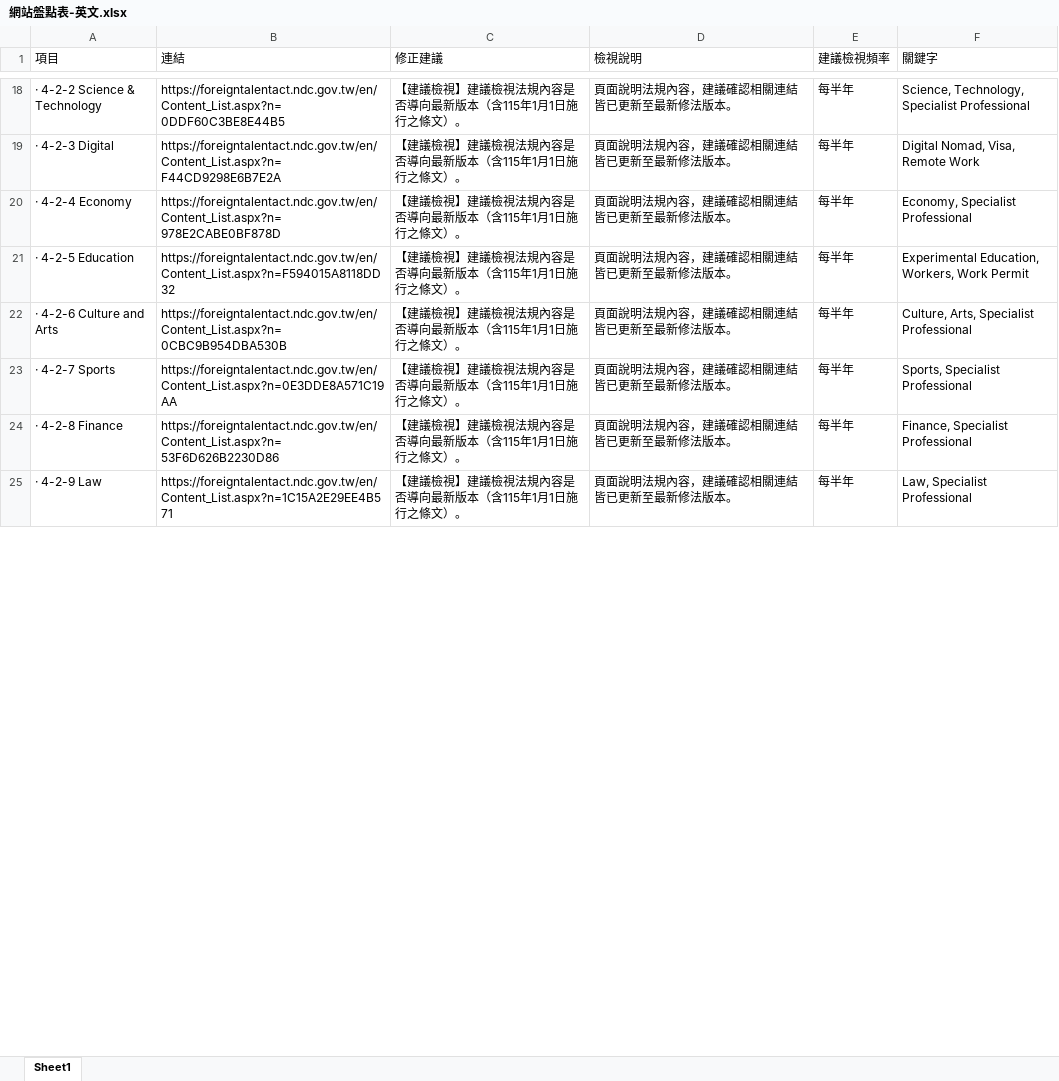
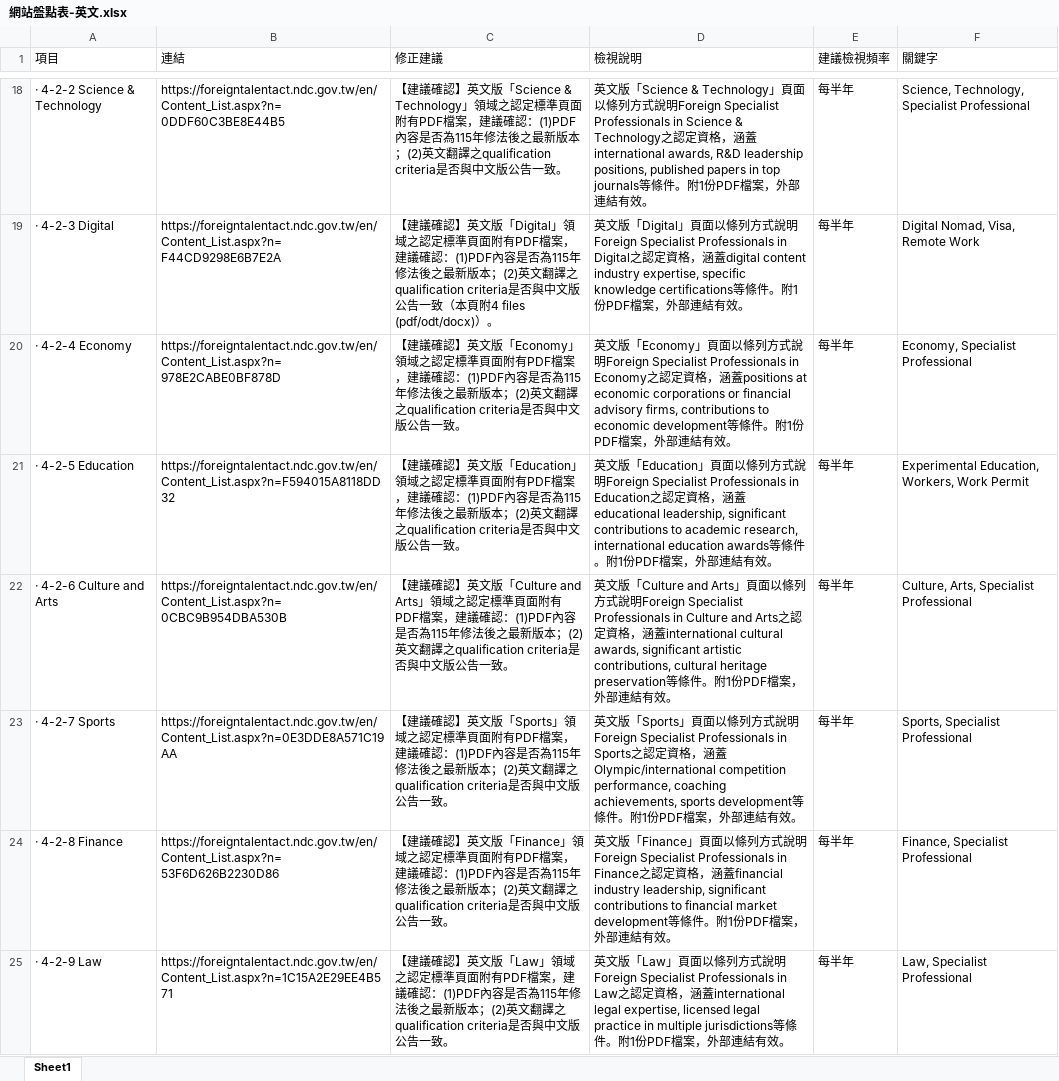
Before and after one commit to bcai83863/website, an Excel workbook: 網站盤點表-英文.xlsx, sheet Sheet1, drawn as a sheet; only a part is shown, gaps mark what is left out; values as stored, in another font and other column widths than the file's, no borders; the diff covers the shown part only; the diff names each change by its address in the sheet, - before the commit and + after, or states it on an @@ line.

```diff
--- a/網站盤點表-英文.xlsx (sheet Sheet1)
+++ b/網站盤點表-英文.xlsx (sheet Sheet1)
-C18 (修正建議): 【建議檢視】建議檢視法規內容是否導向最新版本（含115年1月1日施行之條文）。
+C18 (修正建議): 【建議確認】英文版「Science & Technology」領域之認定標準頁面附有PDF檔案，建議確認：(1)PDF內容是否為115年修法後之最新版本；(2)英文翻譯之qualification criteria是否與中文版公告一致。
-D18 (檢視說明): 頁面說明法規內容，建議確認相關連結皆已更新至最新修法版本。
+D18 (檢視說明): 英文版「Science & Technology」頁面以條列方式說明Foreign Specialist Professionals in Science & Technology之認定資格，涵蓋international awards, R&D leadership positions, published papers in top journals等條件。附1份PDF檔案，外部連結有效。
-C19 (修正建議): 【建議檢視】建議檢視法規內容是否導向最新版本（含115年1月1日施行之條文）。
+C19 (修正建議): 【建議確認】英文版「Digital」領域之認定標準頁面附有PDF檔案，建議確認：(1)PDF內容是否為115年修法後之最新版本；(2)英文翻譯之qualification criteria是否與中文版公告一致（本頁附4 files (pdf/odt/docx)）。
-D19 (檢視說明): 頁面說明法規內容，建議確認相關連結皆已更新至最新修法版本。
+D19 (檢視說明): 英文版「Digital」頁面以條列方式說明Foreign Specialist Professionals in Digital之認定資格，涵蓋digital content industry expertise, specific knowledge certifications等條件。附1份PDF檔案，外部連結有效。
-C20 (修正建議): 【建議檢視】建議檢視法規內容是否導向最新版本（含115年1月1日施行之條文）。
+C20 (修正建議): 【建議確認】英文版「Economy」領域之認定標準頁面附有PDF檔案，建議確認：(1)PDF內容是否為115年修法後之最新版本；(2)英文翻譯之qualification criteria是否與中文版公告一致。
-D20 (檢視說明): 頁面說明法規內容，建議確認相關連結皆已更新至最新修法版本。
+D20 (檢視說明): 英文版「Economy」頁面以條列方式說明Foreign Specialist Professionals in Economy之認定資格，涵蓋positions at economic corporations or financial advisory firms, contributions to economic development等條件。附1份PDF檔案，外部連結有效。
-C21 (修正建議): 【建議檢視】建議檢視法規內容是否導向最新版本（含115年1月1日施行之條文）。
+C21 (修正建議): 【建議確認】英文版「Education」領域之認定標準頁面附有PDF檔案，建議確認：(1)PDF內容是否為115年修法後之最新版本；(2)英文翻譯之qualification criteria是否與中文版公告一致。
-D21 (檢視說明): 頁面說明法規內容，建議確認相關連結皆已更新至最新修法版本。
+D21 (檢視說明): 英文版「Education」頁面以條列方式說明Foreign Specialist Professionals in Education之認定資格，涵蓋educational leadership, significant contributions to academic research, international education awards等條件。附1份PDF檔案，外部連結有效。
-C22 (修正建議): 【建議檢視】建議檢視法規內容是否導向最新版本（含115年1月1日施行之條文）。
+C22 (修正建議): 【建議確認】英文版「Culture and Arts」領域之認定標準頁面附有PDF檔案，建議確認：(1)PDF內容是否為115年修法後之最新版本；(2)英文翻譯之qualification criteria是否與中文版公告一致。
-D22 (檢視說明): 頁面說明法規內容，建議確認相關連結皆已更新至最新修法版本。
+D22 (檢視說明): 英文版「Culture and Arts」頁面以條列方式說明Foreign Specialist Professionals in Culture and Arts之認定資格，涵蓋international cultural awards, significant artistic contributions, cultural heritage preservation等條件。附1份PDF檔案，外部連結有效。
-C23 (修正建議): 【建議檢視】建議檢視法規內容是否導向最新版本（含115年1月1日施行之條文）。
+C23 (修正建議): 【建議確認】英文版「Sports」領域之認定標準頁面附有PDF檔案，建議確認：(1)PDF內容是否為115年修法後之最新版本；(2)英文翻譯之qualification criteria是否與中文版公告一致。
-D23 (檢視說明): 頁面說明法規內容，建議確認相關連結皆已更新至最新修法版本。
+D23 (檢視說明): 英文版「Sports」頁面以條列方式說明Foreign Specialist Professionals in Sports之認定資格，涵蓋Olympic/international competition performance, coaching achievements, sports development等條件。附1份PDF檔案，外部連結有效。
-C24 (修正建議): 【建議檢視】建議檢視法規內容是否導向最新版本（含115年1月1日施行之條文）。
+C24 (修正建議): 【建議確認】英文版「Finance」領域之認定標準頁面附有PDF檔案，建議確認：(1)PDF內容是否為115年修法後之最新版本；(2)英文翻譯之qualification criteria是否與中文版公告一致。
-D24 (檢視說明): 頁面說明法規內容，建議確認相關連結皆已更新至最新修法版本。
+D24 (檢視說明): 英文版「Finance」頁面以條列方式說明Foreign Specialist Professionals in Finance之認定資格，涵蓋financial industry leadership, significant contributions to financial market development等條件。附1份PDF檔案，外部連結有效。
-C25 (修正建議): 【建議檢視】建議檢視法規內容是否導向最新版本（含115年1月1日施行之條文）。
+C25 (修正建議): 【建議確認】英文版「Law」領域之認定標準頁面附有PDF檔案，建議確認：(1)PDF內容是否為115年修法後之最新版本；(2)英文翻譯之qualification criteria是否與中文版公告一致。
-D25 (檢視說明): 頁面說明法規內容，建議確認相關連結皆已更新至最新修法版本。
+D25 (檢視說明): 英文版「Law」頁面以條列方式說明Foreign Specialist Professionals in Law之認定資格，涵蓋international legal expertise, licensed legal practice in multiple jurisdictions等條件。附1份PDF檔案，外部連結有效。
```
Also changed, not shown: 124 edited cells elsewhere in this sheet, 網站盤點表-中文.xlsx.
